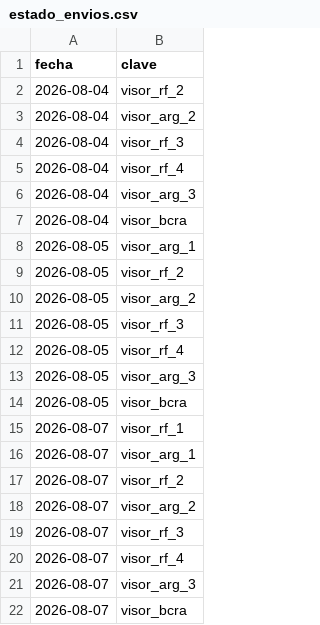
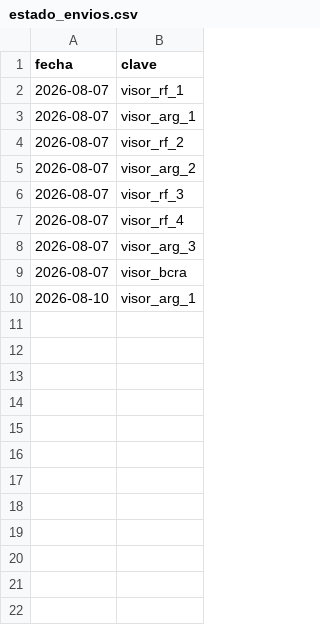
Before and after one commit to Inversiones0101/Placas_a_Telegram, a CSV file: estado_envios.csv, drawn as a sheet; removed rows and columns are numbered as before the commit, all else as after; the diff names each change by its address in the sheet, - before the commit and + after, or states it on an @@ line.

```diff
--- a/estado_envios.csv
+++ b/estado_envios.csv
-row 2: 2026-08-04 | visor_rf_2
-row 3: 2026-08-04 | visor_arg_2
-row 4: 2026-08-04 | visor_rf_3
-row 5: 2026-08-04 | visor_rf_4
-row 6: 2026-08-04 | visor_arg_3
-row 7: 2026-08-04 | visor_bcra
-row 8: 2026-08-05 | visor_arg_1
-row 9: 2026-08-05 | visor_rf_2
-row 10: 2026-08-05 | visor_arg_2
-row 11: 2026-08-05 | visor_rf_3
-row 12: 2026-08-05 | visor_rf_4
-row 13: 2026-08-05 | visor_arg_3
-row 14: 2026-08-05 | visor_bcra
+row 10: 2026-08-10 | visor_arg_1
```
Also changed, not shown: 1 other file.
